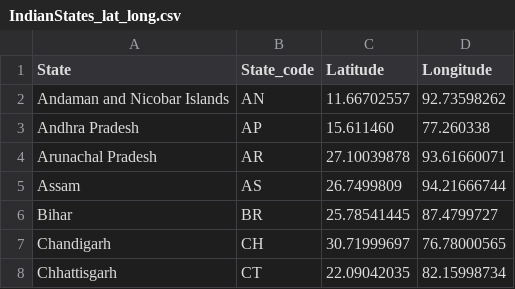
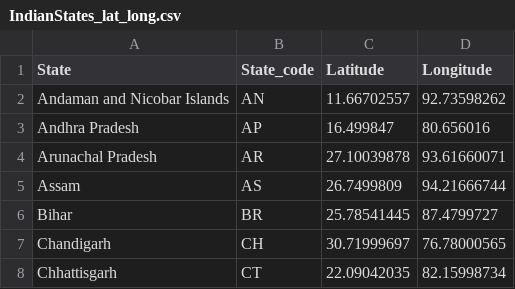
Before and after one commit to sanjivch/DataScience, a CSV file: Misc/IndianStates_lat_long.csv, drawn as a sheet; only a part is shown.

Commit message:
updates coordinates for AP

```diff
--- a/Misc/IndianStates_lat_long.csv
+++ b/Misc/IndianStates_lat_long.csv
@@ -2,3 +2,3 @@ State,State_code,Latitude,Longitude
 Andaman and Nicobar Islands,AN,11.66702557,92.73598262
-Andhra Pradesh,AP,15.611460,77.260338
+Andhra Pradesh,AP,16.499847,80.656016
 Arunachal Pradesh,AR,27.10039878,93.61660071
```
